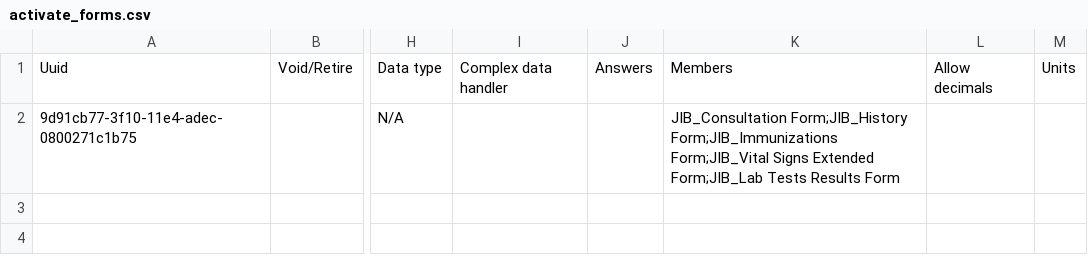
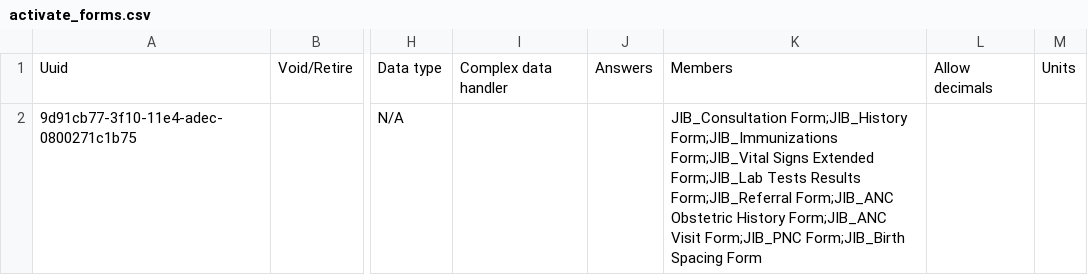
Before and after one commit to mekomsolutions/openmrs-config-jib, a CSV file: configuration/concepts/activate_forms.csv, drawn as a sheet; only a part is shown, gaps mark what is left out; the diff names each change by its address in the sheet, - before the commit and + after, or states it on an @@ line.

```diff
--- a/configuration/concepts/activate_forms.csv
+++ b/configuration/concepts/activate_forms.csv
-K2: …Tests Results Form
+K2: …Tests Results Form;JIB_Referral Form;JIB_ANC Obstetric History Form;JIB_ANC Visit Form;JIB_PNC Form;JIB_Birth Spacing Form
```
Also changed, not shown: configuration/concepts/concepts.csv, 5 other files.
